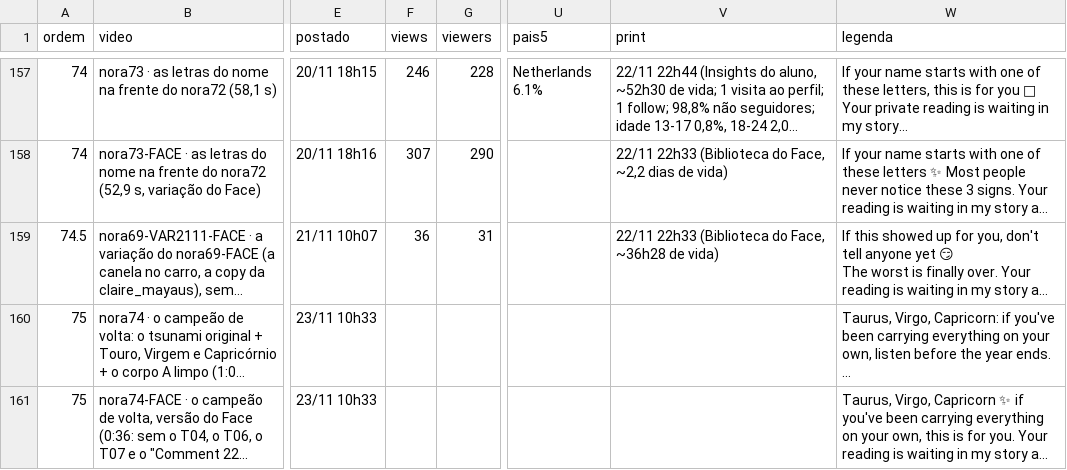
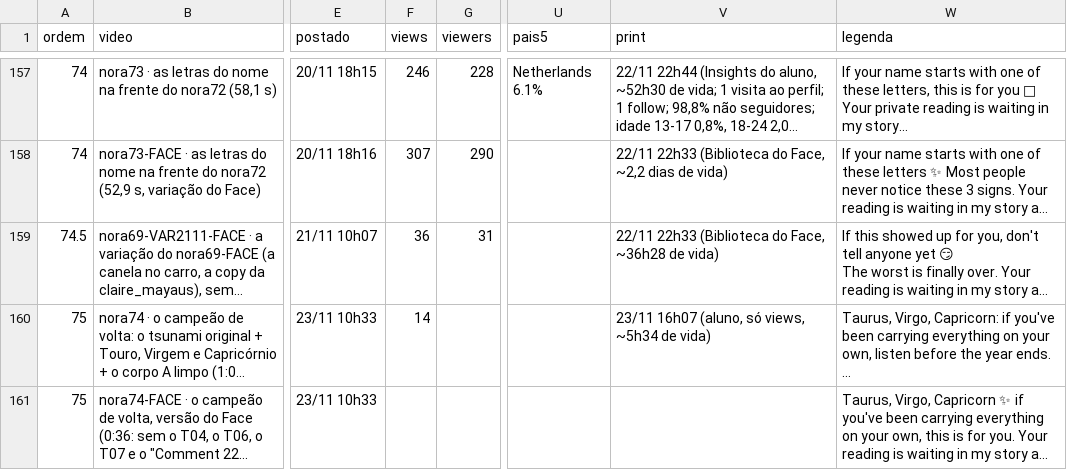
Before and after one commit to caramguilherme/IA-SINTETICO-PRODUTOR, a CSV file: METRICAS-NORA.csv, drawn as a sheet; only a part is shown, gaps mark what is left out; long unchanged cells end in …; the diff names each change by its address in the sheet, - before the commit and + after, or states it on an @@ line.

```diff
--- a/METRICAS-NORA.csv
+++ b/METRICAS-NORA.csv
-F160 (views): (empty)
+F160 (views): 14
-V160 (print): (empty)
+V160 (print): 23/11 16h07 (aluno, só views, ~5h34 de vida)
```
Also changed, not shown: 1 other file.
